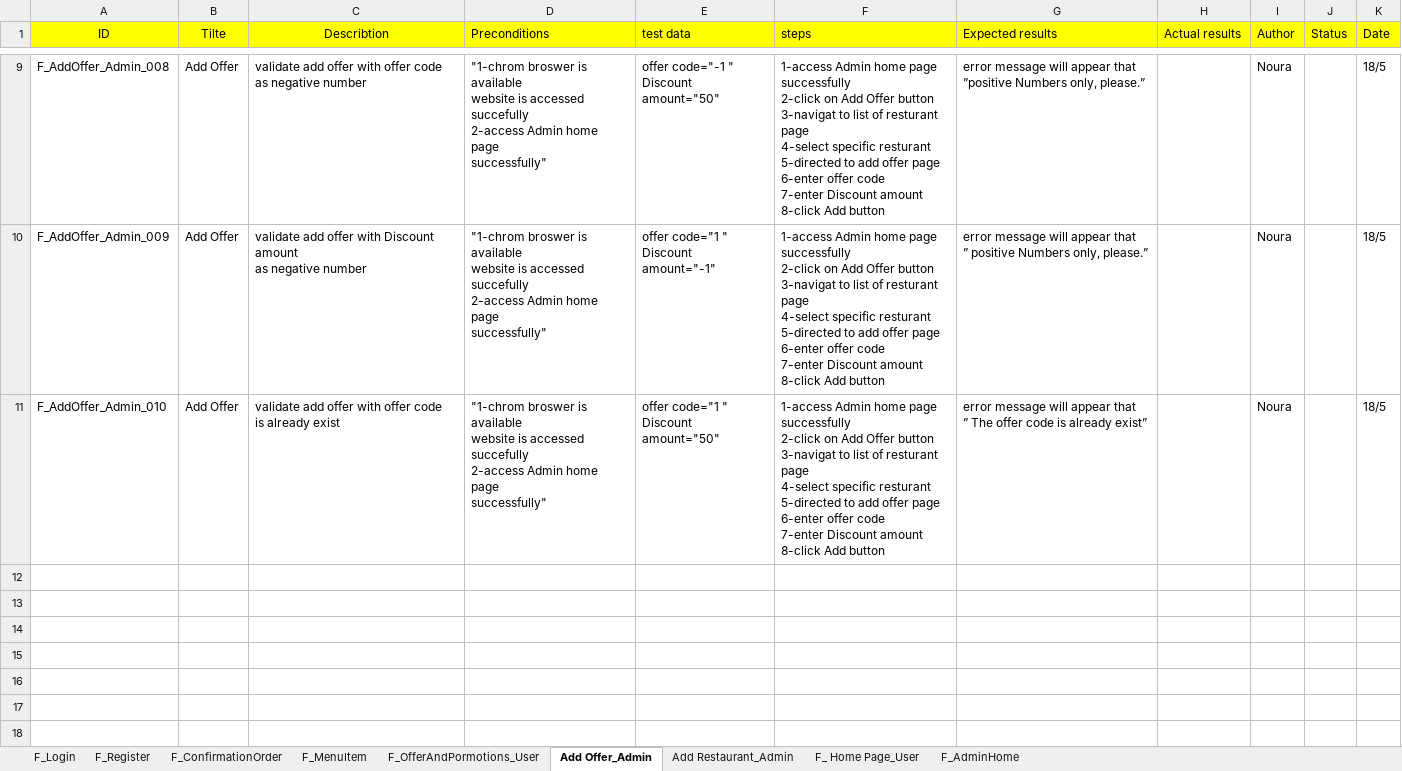
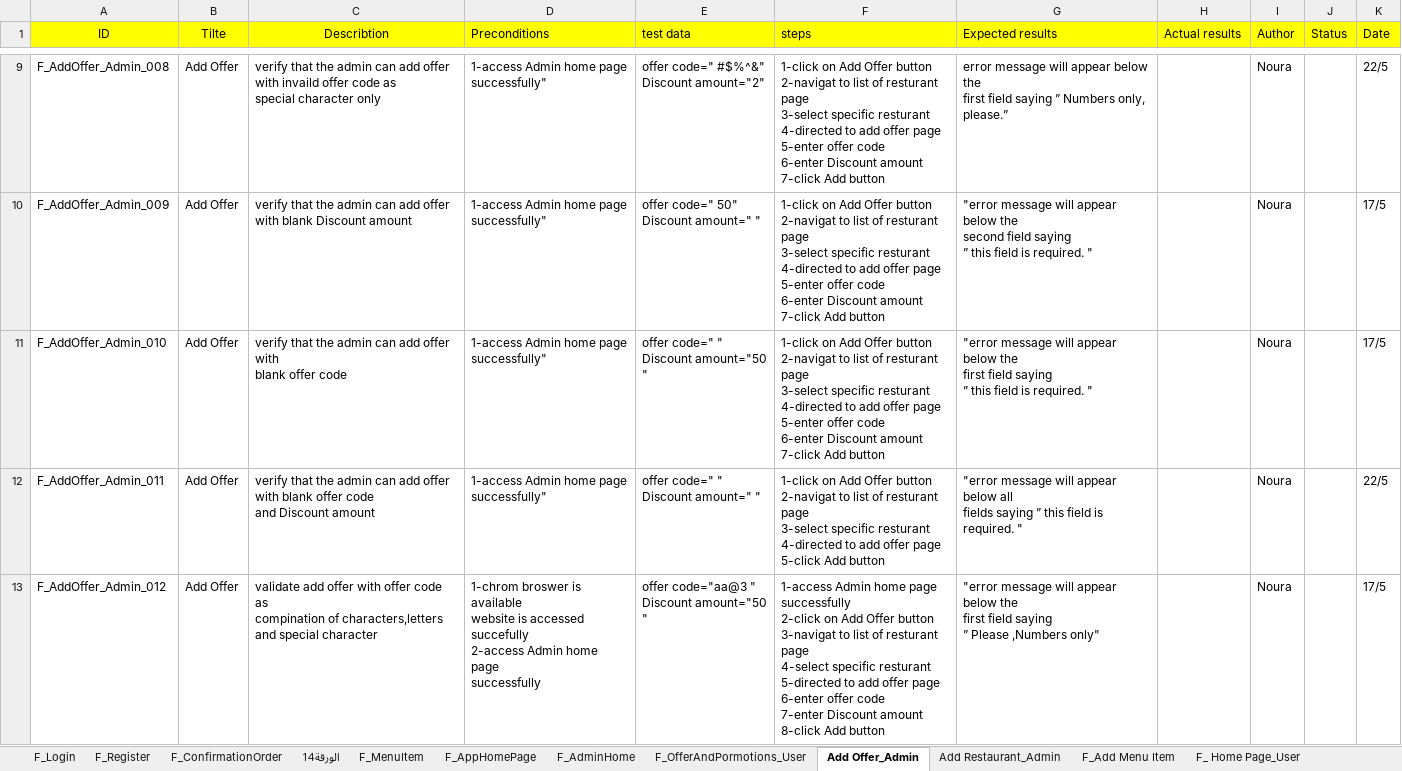
Before and after one commit to Aml-Nasser/QA_Foodies, an Excel workbook: Testing/F_TestCases_User.xlsx, sheet Add Offer_Admin, drawn as a sheet; only a part is shown, gaps mark what is left out; values as stored, in another font and other column widths than the file's, no borders; charts and pictures not drawn; ↵ is a line break in a cell; the diff covers the shown part only; the diff names each change by its address in the sheet, - before the commit and + after, or states it on an @@ line.

Commit message:
edit draft testCases

```diff
--- a/Testing/F_TestCases_User.xlsx (sheet Add Offer_Admin)
+++ b/Testing/F_TestCases_User.xlsx (sheet Add Offer_Admin)
+sheet tab: الورقة14
+sheet tab: F_AppHomePage
+sheet tab: F_Add Menu Item
@@ sheet tab order changed: F_Login | F_Register | F_ConfirmationOrder | الورقة14 | F_MenuItem | F_AppHomePage | F_AdminHome | F_OfferAndPormotions_User | Add Offer_Admin | Add Restaurant_Admin | F_Add Menu Item | F_ Home Page_User @@
-C9 (Describtion): validate add offer with offer code ↵ as negative number
+C9 (Describtion): verify that the admin can add offer ↵ with invaild offer code as ↵ special character only
-D9:D11 (Preconditions): "1-chrom broswer is available ↵ website is accessed succefully ↵ 2-access Admin home…
+D9:D11 (Preconditions): 1-access Admin home…
-E9 (test data): offer code="-1 " ↵ Discount amount="50"
+E9 (test data): offer code=" #$%^&" ↵ Discount amount="2"
-F9:F11 (steps): 1-access Admin home page ↵ successfully ↵ 2-click on Add Offer button ↵ 3-navigat to list of resturant page ↵ 4-select specific resturant ↵ 5-directed to add offer page ↵ 6-enter offer code ↵ 7-enter Discount amount ↵ 8-click Add button
+F9:F11 (steps): 1-click on Add Offer button ↵ 2-navigat to list of resturant page ↵ 3-select specific resturant ↵ 4-directed to add offer page ↵ 5-enter offer code ↵ 6-enter Discount amount ↵ 7-click Add button
-G9 (Expected results): …will appear that ↵ ”positive Numbers only,…
+G9 (Expected results): …will appear below the ↵ first field saying ” Numbers only,…
-K9 (Date): 18/5
+K9 (Date): 22/5
-C10 (Describtion): validate add offer with Discount amount ↵ as negative number
+C10 (Describtion): verify that the admin can add offer ↵ with blank Discount amount
-E10 (test data): offer code="1 " ↵ Discount amount="-1"
+E10 (test data): offer code=" 50" ↵ Discount amount=" "
-G10 (Expected results): error message will appear that ↵ ” positive Numbers only, please.”
+G10 (Expected results): "error message will appear below the ↵ second field saying ↵ ” this field is required. "
-K10:K11 (Date): 18/5
+K10:K11 (Date): 17/5
-C11 (Describtion): validate add offer with offer code ↵ is already exist
+C11 (Describtion): verify that the admin can add offer with ↵ blank offer code
-E11 (test data): offer code="1 " ↵ Discount amount="50"
+E11 (test data): offer code=" " ↵ Discount amount="50 "
-G11 (Expected results): error message will appear that ↵ ” The offer code is already exist”
+G11 (Expected results): "error message will appear below the ↵ first field saying ↵ ” this field is required. "
+row 12: F_AddOffer_Admin_011 | Add Offer | verify that the admin can add offer ↵ with blank offer code ↵ and Discount amount | 1-access Admin home page ↵ successfully" | offer code=" " ↵ Discount amount=" " | 1-click on Add Offer button ↵ 2-navigat to list of resturant page ↵ 3-select specific resturant ↵ 4-directed to add offer page ↵ 5-click Add button | "error message will appear below all ↵ fields saying ” this field is required. " |  | Noura |  | 22/5
+row 13: F_AddOffer_Admin_012 | Add Offer | validate add offer with offer code as ↵ compination of characters,letters ↵ and special character | 1-chrom broswer is available ↵ website is accessed succefully ↵ 2-access Admin home page ↵ successfully | offer code="aa@3 " ↵ Discount amount="50 " | 1-access Admin home page ↵ successfully ↵ 2-click on Add Offer button ↵ 3-navigat to list of resturant page ↵ 4-select specific resturant ↵ 5-directed to add offer page ↵ 6-enter offer code ↵ 7-enter Discount amount ↵ 8-click Add button | "error message will appear below the ↵ first field saying ↵ ” Please ,Numbers only" |  | Noura |  | 17/5
```
Also changed, not shown: 5 added rows, 37 edited cells and cell formats elsewhere in this sheet, sheet Add Restaurant_Admin, sheet F_OfferAndPormotions_User, sheet F_MenuItem, sheet F_ Home Page_User, sheet F_ConfirmationOrder, sheet F_Login, 1 more sheet, charts or pictures.
